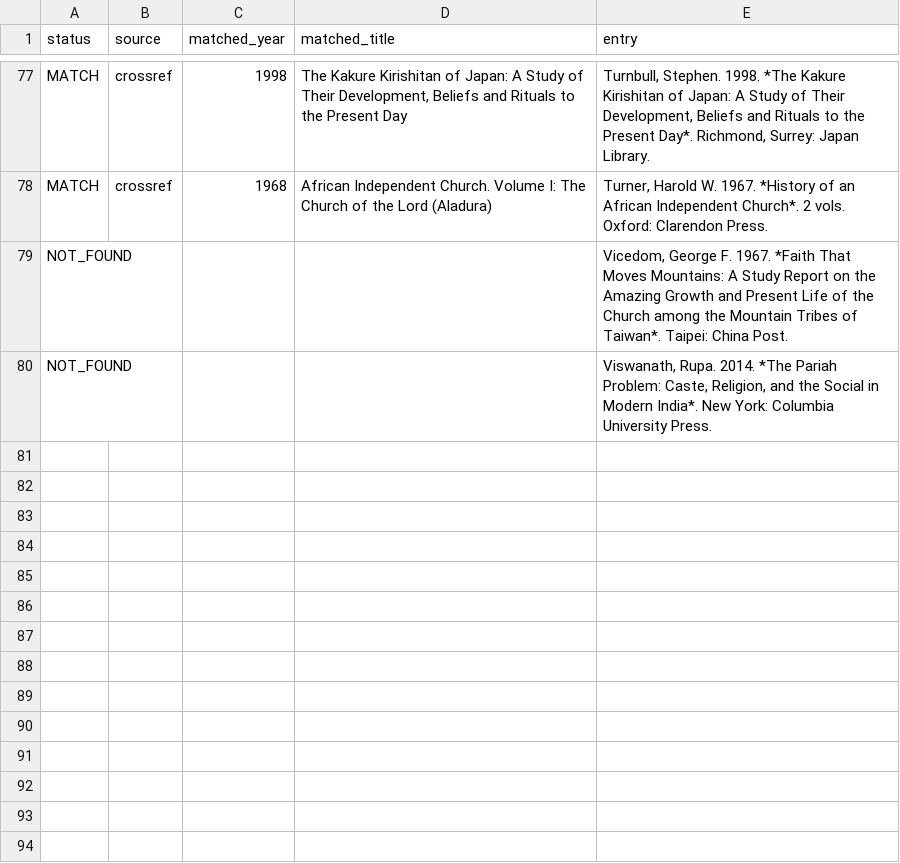
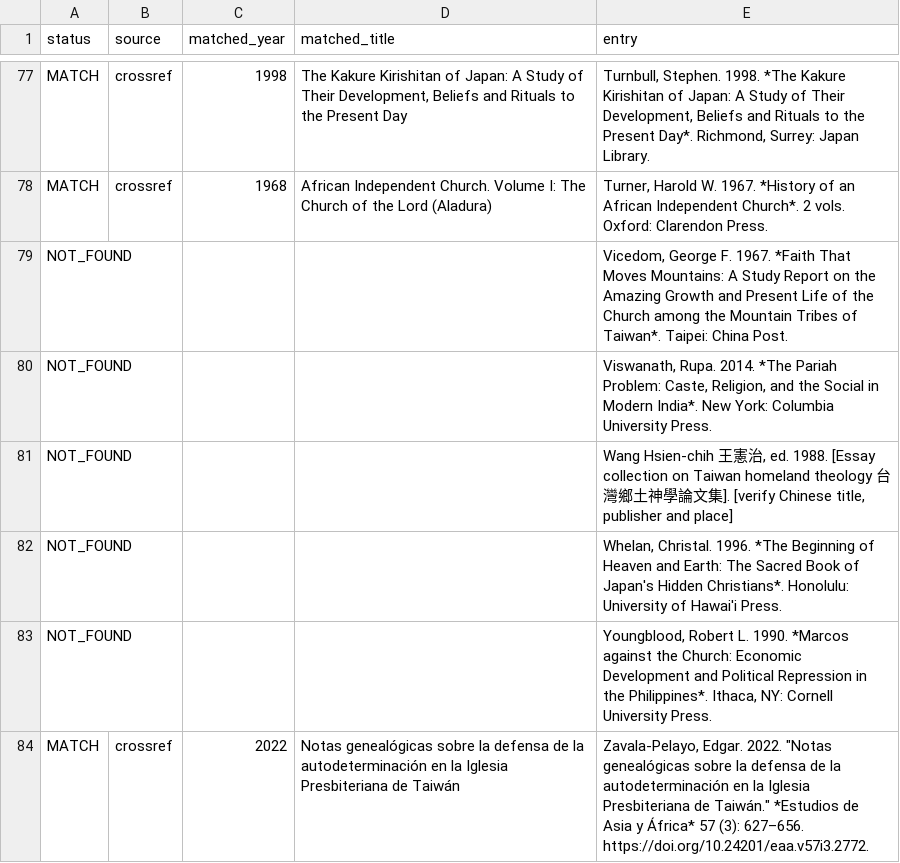
Before and after one commit to maurice1128/maurice1128.github.io, a TSV file: reports/audit/07_global_cases_refcheck.tsv, drawn as a sheet; only a part is shown, gaps mark what is left out; the diff names each change by its address in the sheet, - before the commit and + after, or states it on an @@ line.

```diff
--- a/reports/audit/07_global_cases_refcheck.tsv
+++ b/reports/audit/07_global_cases_refcheck.tsv
+row 81: NOT_FOUND |  |  |  | Wang Hsien-chih 王憲治, ed. 1988. [Essay collection on Taiwan homeland theology 台灣鄉土神學論文集]. [verify Chinese title, publisher and place]
+row 82: NOT_FOUND |  |  |  | Whelan, Christal. 1996. *The Beginning of Heaven and Earth: The Sacred Book of Japan's Hidden Christians*. Honolulu: University of Hawai'i Press.
+row 83: NOT_FOUND |  |  |  | Youngblood, Robert L. 1990. *Marcos against the Church: Economic Development and Political Repression in the Philippines*. Ithaca, NY: Cornell University Press.
+row 84: MATCH | crossref | 2022 | Notas genealógicas sobre la defensa de la autodeterminación en la Iglesia Presbiteriana de Taiwán | Zavala-Pelayo, Edgar. 2022. "Notas genealógicas sobre la defensa de la autodeterminación en la Iglesia Presbiteriana de Taiwán." *Estudios de Asia y África* 57 (3): 627–656. https://doi.org/10.24201/eaa.v57i3.2772.
```
Also changed, not shown: 7 other files.
